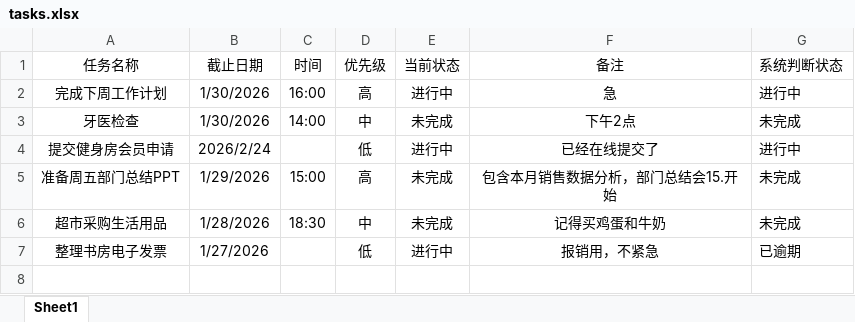
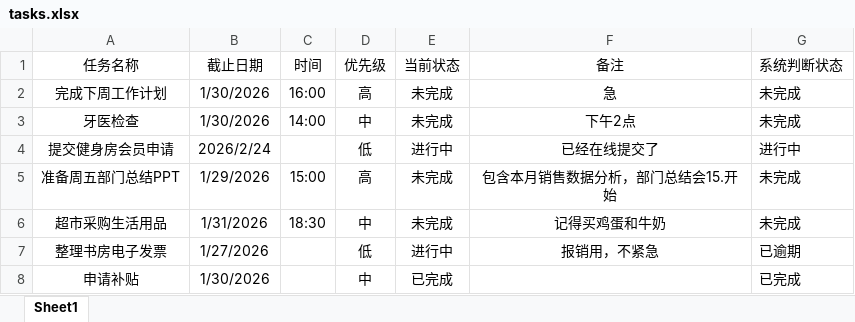
Before and after one commit to LJJJ199/github-tasks, an Excel workbook: tasks.xlsx, sheet Sheet1, drawn as a sheet; values as stored, in another font and other column widths than the file's, no borders; conditional formats not drawn; the diff names each change by its address in the sheet, - before the commit and + after, or states it on an @@ line.

```diff
--- a/tasks.xlsx (sheet Sheet1)
+++ b/tasks.xlsx (sheet Sheet1)
-E2 (当前状态): 进行中
+E2 (当前状态): 未完成
-G2 (系统判断状态): 进行中
+G2 (系统判断状态): 未完成
-B6 (截止日期): 1/28/2026
+B6 (截止日期): 1/31/2026
+row 8: 申请补贴 | 1/30/2026 |  | 中 | 已完成 |  | 已完成
```
Also changed, not shown: 4 other files.
